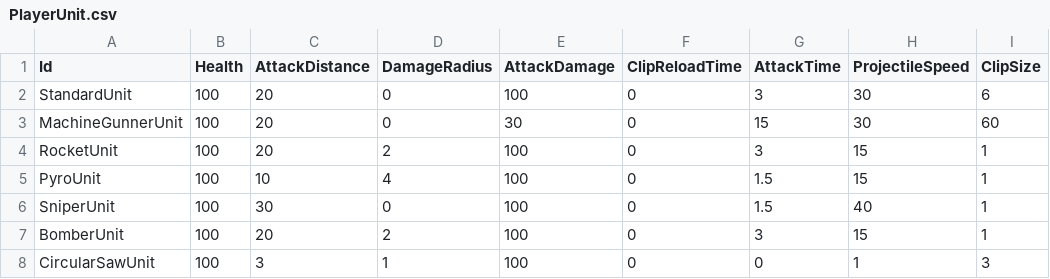
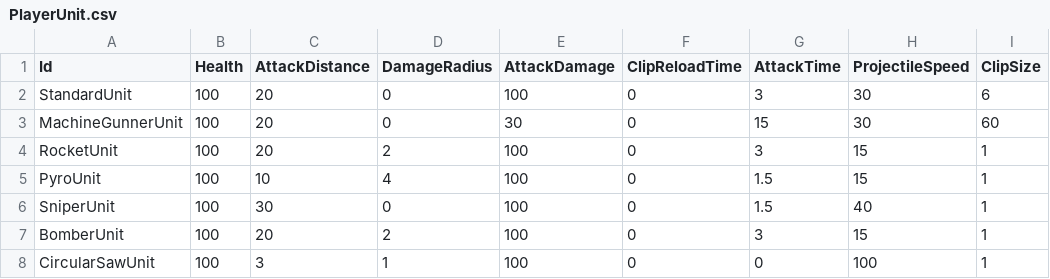
Before and after one commit to KonstantKuz/SuperpowerSquad, a CSV file: Assets/Resources/Configs/PlayerUnit.csv, drawn as a sheet.

Commit message:
aded UpgradeSelectionConfig

```diff
--- a/Assets/Resources/Configs/PlayerUnit.csv
+++ b/Assets/Resources/Configs/PlayerUnit.csv
@@ -7,2 +7,2 @@ SniperUnit,100,30,0,100,0,1.5,40,1
 BomberUnit,100,20,2,100,0,3,15,1
-CircularSawUnit,100,3,1,100,0,0,1,3
+CircularSawUnit,100,3,1,100,0,0,100,1
```
Also changed, not shown: 10 other files.
